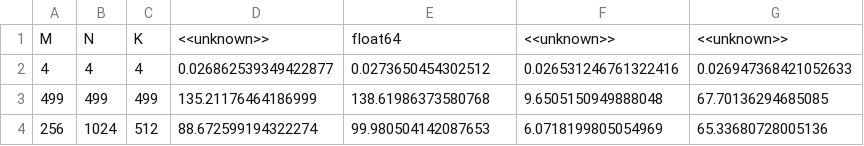
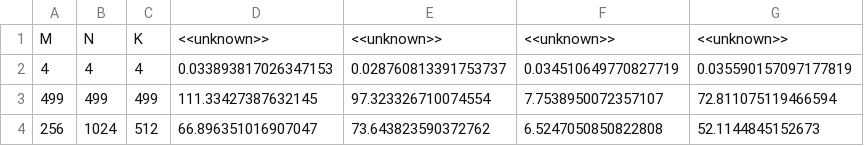
Before and after one commit to gabrieldemarmiesse/Mojo-Marathons, a CSV file: July2024/benchmarks/benny_on_discord.csv, drawn as a sheet.

```diff
--- a/July2024/benchmarks/benny_on_discord.csv
+++ b/July2024/benchmarks/benny_on_discord.csv
@@ -1,4 +1,4 @@
-M, N, K, <<unknown>>, float64, <<unknown>>, <<unknown>>
-4, 4, 4, 0.026862539349422877, 0.0273650454302512, 0.026531246761322416, 0.026947368421052633
-499, 499, 499, 135.21176464186999, 138.61986373580768, 9.6505150949888048, 67.70136294685085
-256, 1024, 512, 88.672599194322274, 99.980504142087653, 6.0718199805054969, 65.33680728005136
+M, N, K, <<unknown>>, <<unknown>>, <<unknown>>, <<unknown>>
+4, 4, 4, 0.033893817026347153, 0.028760813391753737, 0.034510649770827719, 0.035590157097177819
+499, 499, 499, 111.33427387632145, 97.323326710074554, 7.7538950072357107, 72.811075119466594
+256, 1024, 512, 66.896351016907047, 73.643823590372762, 6.5247050850822808, 52.1144845152673
```
Also changed, not shown: 1 other file.
